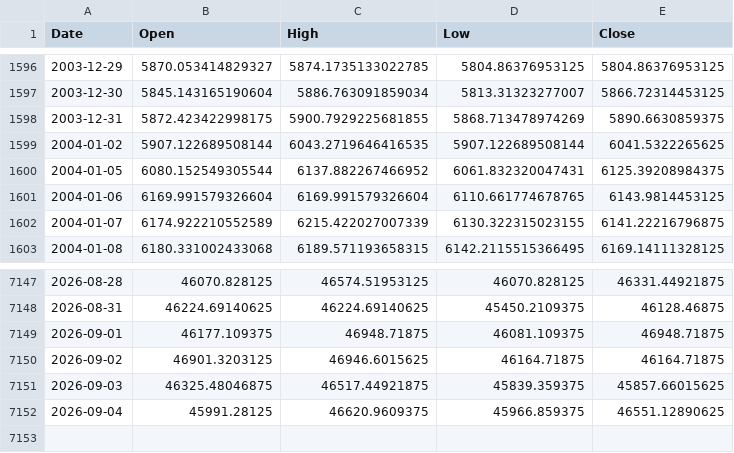
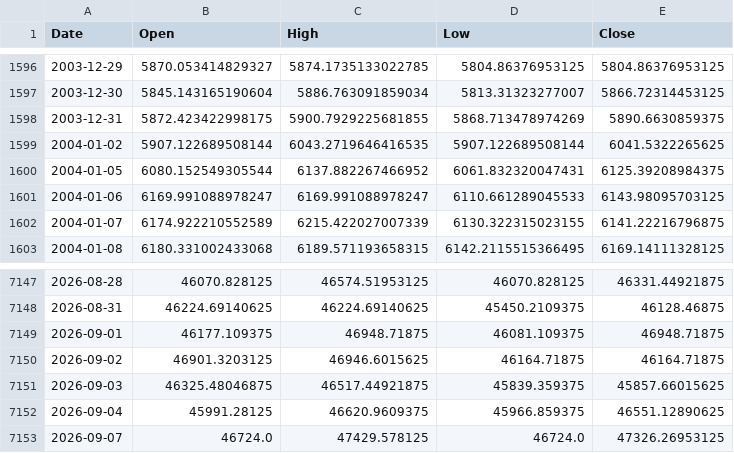
Before and after one commit to ewrpdkhiv/taiex, a CSV file: cache/index/TWII.csv, drawn as a sheet; only a part is shown, gaps mark what is left out.

```diff
--- a/cache/index/TWII.csv
+++ b/cache/index/TWII.csv
@@ -1600,3 +1600,3 @@ Date,Open,High,Low,Close
 2004-01-05,6080.152549305544,6137.882267466952,6061.832320047431,6125.39208984375
-2004-01-06,6169.991579326604,6169.991579326604,6110.661774678765,6143.9814453125
+2004-01-06,6169.991088978247,6169.991088978247,6110.661289045533,6143.98095703125
 2004-01-07,6174.922210552589,6215.422027007339,6130.322315023155,6141.22216796875
@@ -7152 +7152,2 @@ Date,Open,High,Low,Close
 2026-09-04,45991.28125,46620.9609375,45966.859375,46551.12890625
+2026-09-07,46724.0,47429.578125,46724.0,47326.26953125
```
Also changed, not shown: cache/dca/1734.TW.csv, cache/dca/2609.TW.csv, 37 other files.
